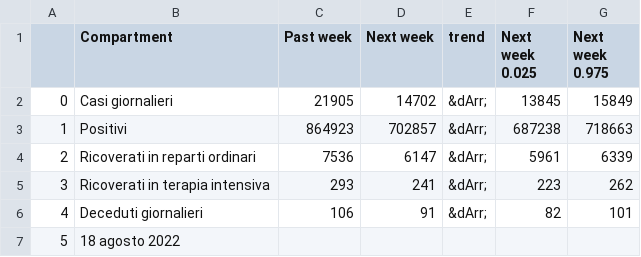
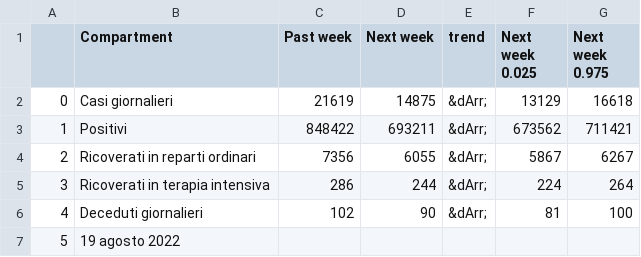
Before and after one commit to nicoparo/testaction, a CSV file: data.csv, drawn as a sheet.

```diff
--- a/data.csv
+++ b/data.csv
@@ -1,7 +1,7 @@
 ,Compartment,Past week,Next week,trend,Next week 0.025,Next week 0.975
-0,Casi giornalieri,21905,14702,&dArr;,13845,15849
-1,Positivi,864923,702857,&dArr;,687238,718663
-2,Ricoverati in reparti ordinari,7536,6147,&dArr;,5961,6339
-3,Ricoverati in terapia intensiva,293,241,&dArr;,223,262
-4,Deceduti giornalieri,106,91,&dArr;,82,101
-5,18 agosto 2022,,,,,
+0,Casi giornalieri,21619,14875,&dArr;,13129,16618
+1,Positivi,848422,693211,&dArr;,673562,711421
+2,Ricoverati in reparti ordinari,7356,6055,&dArr;,5867,6267
+3,Ricoverati in terapia intensiva,286,244,&dArr;,224,264
+4,Deceduti giornalieri,102,90,&dArr;,81,100
+5,19 agosto 2022,,,,,
```
